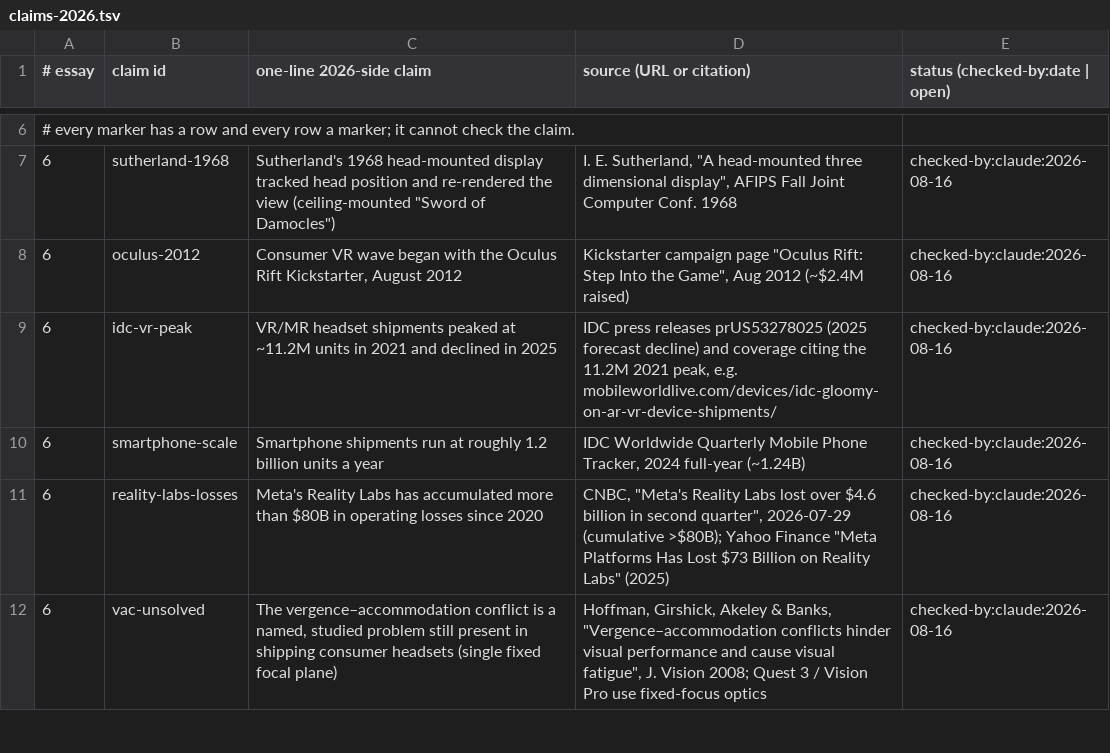
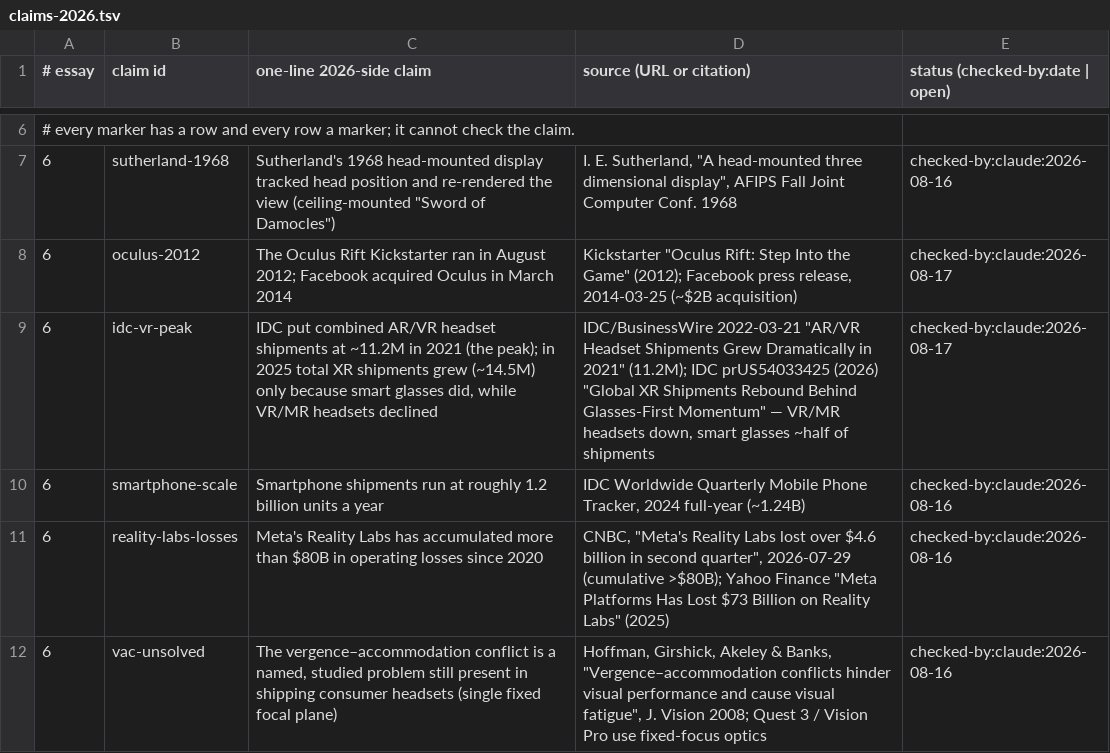
Before and after one commit to AnthonyKot/book15, a TSV file: checks/claims-2026.tsv, drawn as a sheet; only a part is shown, gaps mark what is left out; the diff covers the shown part only.

```diff
--- a/checks/claims-2026.tsv
+++ b/checks/claims-2026.tsv
@@ -7,4 +7,4 @@
 6	sutherland-1968	Sutherland's 1968 head-mounted display tracked head position and re-rendered the view (ceiling-mounted "Sword of Damocles")	I. E. Sutherland, "A head-mounted three dimensional display", AFIPS Fall Joint Computer Conf. 1968	checked-by:claude:2026-08-16
-6	oculus-2012	Consumer VR wave began with the Oculus Rift Kickstarter, August 2012	Kickstarter campaign page "Oculus Rift: Step Into the Game", Aug 2012 (~$2.4M raised)	checked-by:claude:2026-08-16
-6	idc-vr-peak	VR/MR headset shipments peaked at ~11.2M units in 2021 and declined in 2025	IDC press releases prUS53278025 (2025 forecast decline) and coverage citing the 11.2M 2021 peak, e.g. mobileworldlive.com/devices/idc-gloomy-on-ar-vr-device-shipments/	checked-by:claude:2026-08-16
+6	oculus-2012	The Oculus Rift Kickstarter ran in August 2012; Facebook acquired Oculus in March 2014	Kickstarter "Oculus Rift: Step Into the Game" (2012); Facebook press release, 2014-03-25 (~$2B acquisition)	checked-by:claude:2026-08-17
+6	idc-vr-peak	IDC put combined AR/VR headset shipments at ~11.2M in 2021 (the peak); in 2025 total XR shipments grew (~14.5M) only because smart glasses did, while VR/MR headsets declined	IDC/BusinessWire 2022-03-21 "AR/VR Headset Shipments Grew Dramatically in 2021" (11.2M); IDC prUS54033425 (2026) "Global XR Shipments Rebound Behind Glasses-First Momentum" — VR/MR headsets down, smart glasses ~half of shipments	checked-by:claude:2026-08-17
 6	smartphone-scale	Smartphone shipments run at roughly 1.2 billion units a year	IDC Worldwide Quarterly Mobile Phone Tracker, 2024 full-year (~1.24B)	checked-by:claude:2026-08-16
```
Also changed, not shown: 17 added rows, 2 removed rows and 3 edited cells elsewhere in this file, checks/quotes.tsv, 15 other files.
